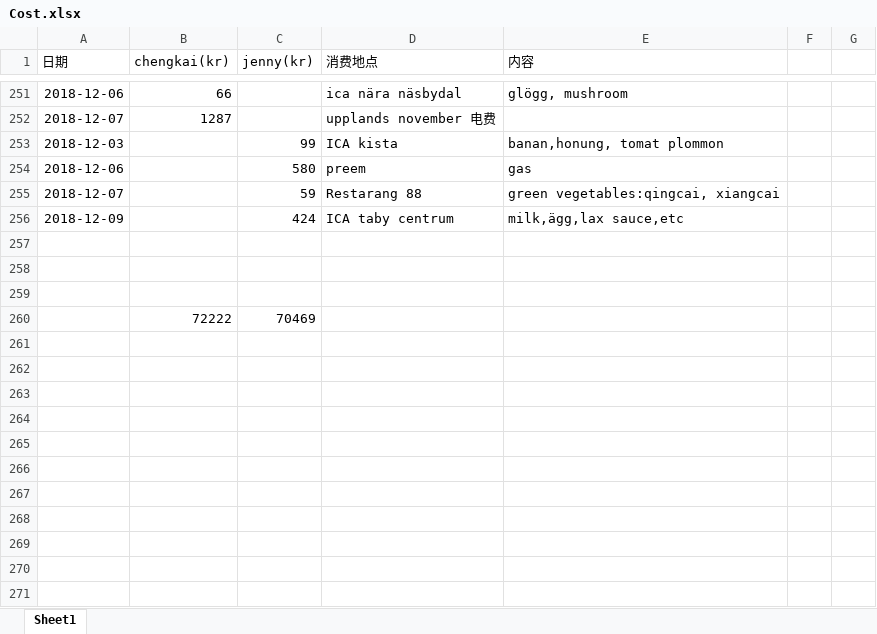
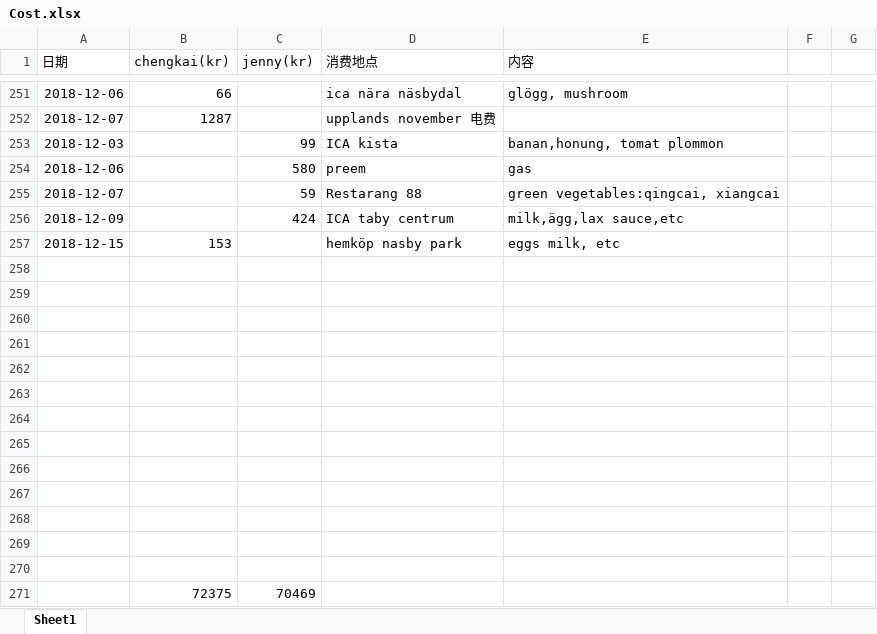
Before and after one commit to yanhuanwang/cost, an Excel workbook: Cost.xlsx, sheet Sheet1, drawn as a sheet; only a part is shown, gaps mark what is left out; values as stored, in another font and other column widths than the file's, no borders; conditional formats not drawn; addresses are those after the commit; the diff names each change by its address in the sheet, - before the commit and + after, or states it on an @@ line.

Commit message:
20181215

```diff
--- a/Cost.xlsx (sheet Sheet1)
+++ b/Cost.xlsx (sheet Sheet1)
+row 257: 2018-12-15 | 153 |  | hemköp nasby park | eggs milk, etc
-row 261:  | 72222 | 70469
+row 261: (empty)
+row 262: (empty)
+row 263: (empty)
+row 264: (empty)
+row 265: (empty)
+row 266: (empty)
+row 267: (empty)
+row 268: (empty)
+row 269: (empty)
+row 270: (empty)
+row 271:  | 72375 | 70469
```
